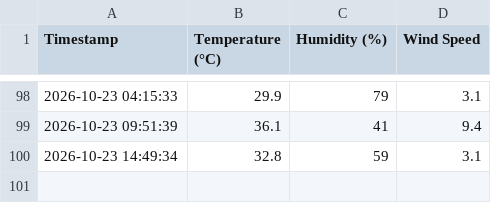
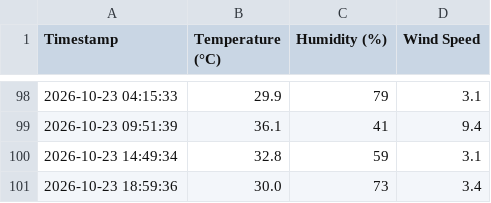
Before and after one commit to emmjaymedia/python-weather-automation, a CSV file: weather_log.csv, drawn as a sheet; only a part is shown, gaps mark what is left out.

```diff
--- a/weather_log.csv
+++ b/weather_log.csv
@@ -100 +100,2 @@ Timestamp,Temperature (°C),Humidity (%),Wind Speed
 2026-10-23 14:49:34,32.8,59,3.1
+2026-10-23 18:59:36,30.0,73,3.4
```
